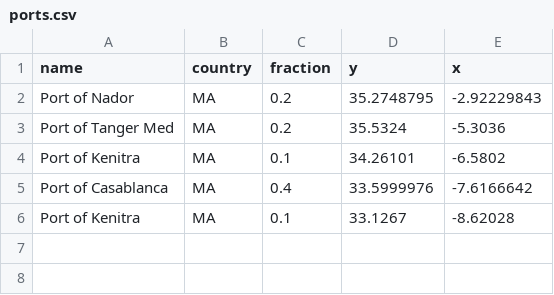
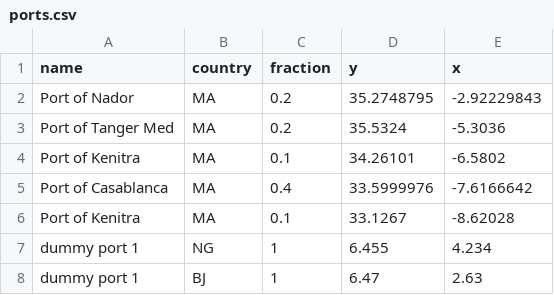
Before and after one commit to ToniGrindrod/pypsa-earth-RL, a CSV file: data/ports.csv, drawn as a sheet; the diff names each change by its address in the sheet, - before the commit and + after, or states it on an @@ line.

Commit message:
fix: add dummys to ports.csv

```diff
--- a/data/ports.csv
+++ b/data/ports.csv
+row 7: dummy port 1 | NG | 1 | 6.455 | 4.234
+row 8: dummy port 1 | BJ | 1 | 6.47 | 2.63
```
